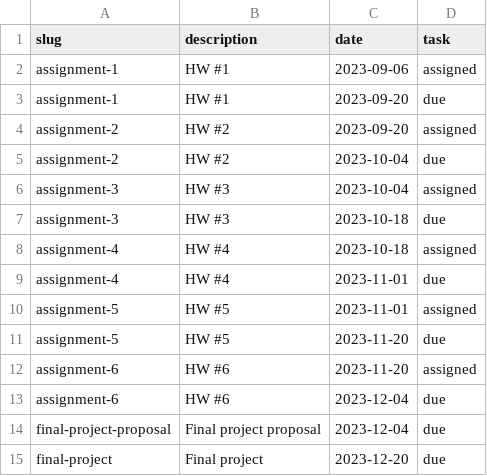
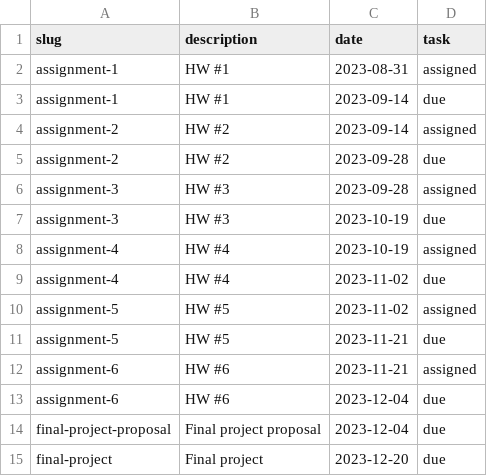
Before and after one commit to MUSA-550-Fall-2023/musa-550-fall-2023.github.io, a CSV file: data/402/assignment-dates.csv, drawn as a sheet.

Commit message:
add assignments

```diff
--- a/data/402/assignment-dates.csv
+++ b/data/402/assignment-dates.csv
@@ -1,13 +1,13 @@
 slug,description,date,task
-assignment-1,HW #1,2023-09-06,assigned
-assignment-1,HW #1,2023-09-20,due
-assignment-2,HW #2,2023-09-20,assigned
-assignment-2,HW #2,2023-10-04,due
-assignment-3,HW #3,2023-10-04,assigned
-assignment-3,HW #3,2023-10-18,due
-assignment-4,HW #4,2023-10-18,assigned
-assignment-4,HW #4,2023-11-01,due
-assignment-5,HW #5,2023-11-01,assigned
-assignment-5,HW #5,2023-11-20,due
-assignment-6,HW #6,2023-11-20,assigned
+assignment-1,HW #1,2023-08-31,assigned
+assignment-1,HW #1,2023-09-14,due
+assignment-2,HW #2,2023-09-14,assigned
+assignment-2,HW #2,2023-09-28,due
+assignment-3,HW #3,2023-09-28,assigned
+assignment-3,HW #3,2023-10-19,due
+assignment-4,HW #4,2023-10-19,assigned
+assignment-4,HW #4,2023-11-02,due
+assignment-5,HW #5,2023-11-02,assigned
+assignment-5,HW #5,2023-11-21,due
+assignment-6,HW #6,2023-11-21,assigned
 assignment-6,HW #6,2023-12-04,due
```
Also changed, not shown: 33 other files.
